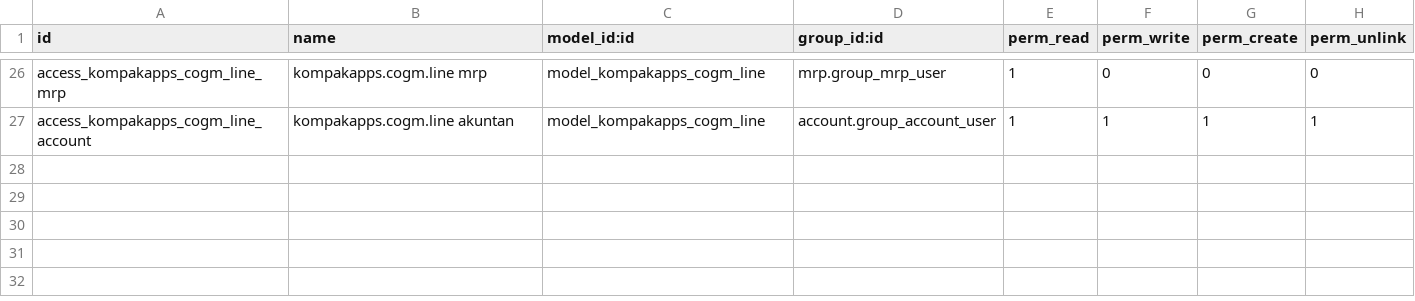
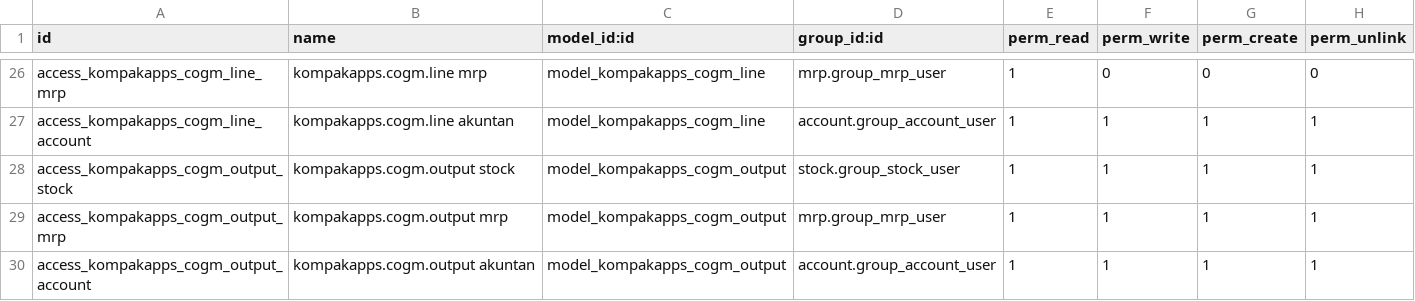
Before and after one commit to Kreatifodoo/UI_KompakApps-ERP, a CSV file: addons/kompakapps_base/security/ir.model.access.csv, drawn as a sheet; only a part is shown, gaps mark what is left out; the diff names each change by its address in the sheet, - before the commit and + after, or states it on an @@ line.

```diff
--- a/addons/kompakapps_base/security/ir.model.access.csv
+++ b/addons/kompakapps_base/security/ir.model.access.csv
+row 28: access_kompakapps_cogm_output_stock | kompakapps.cogm.output stock | model_kompakapps_cogm_output | stock.group_stock_user | 1 | 1 | 1 | 1
+row 29: access_kompakapps_cogm_output_mrp | kompakapps.cogm.output mrp | model_kompakapps_cogm_output | mrp.group_mrp_user | 1 | 1 | 1 | 1
+row 30: access_kompakapps_cogm_output_account | kompakapps.cogm.output akuntan | model_kompakapps_cogm_output | account.group_account_user | 1 | 1 | 1 | 1
```
Also changed, not shown: 8 other files.
